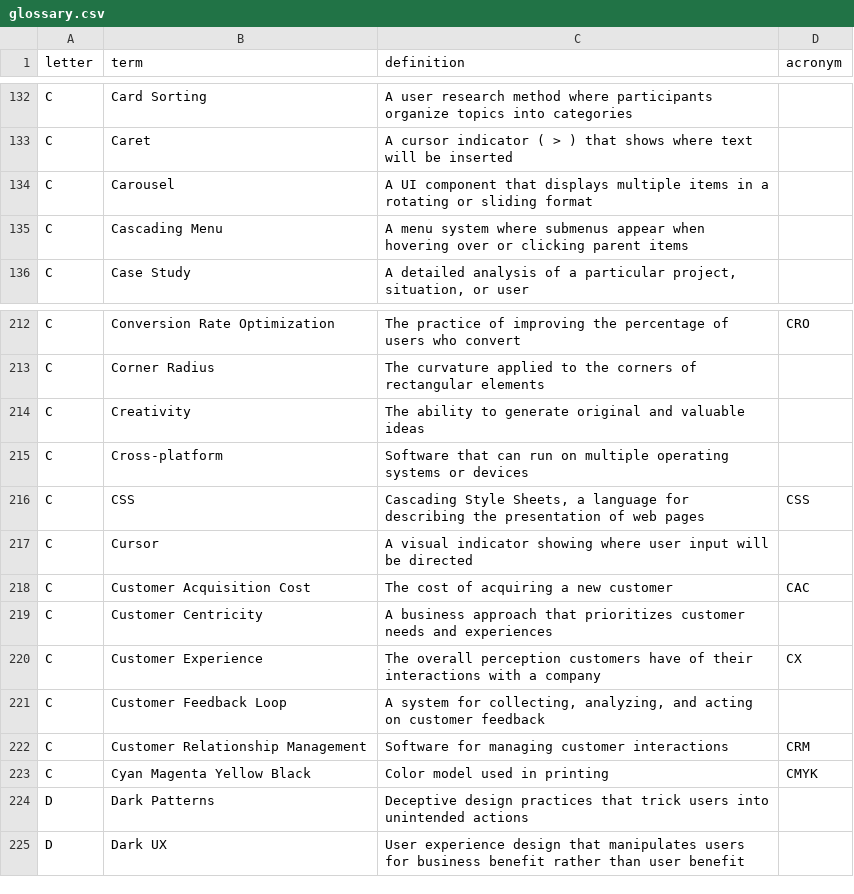
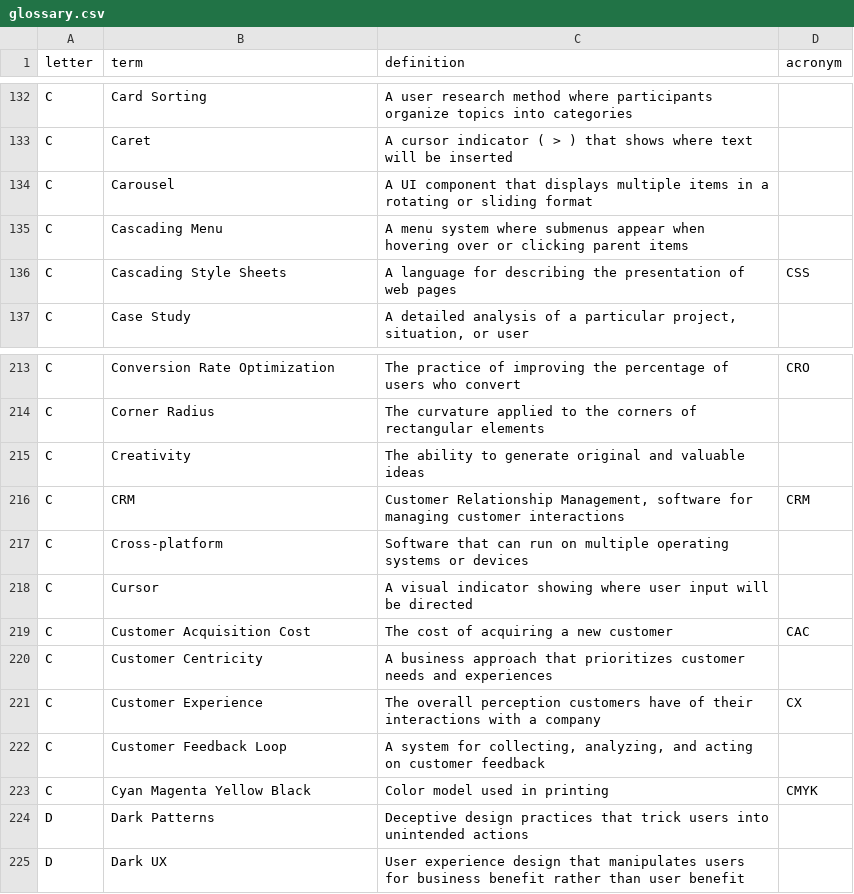
Before and after one commit to calee1/uxglossary, a CSV file: data/glossary.csv, drawn as a sheet; only a part is shown, gaps mark what is left out.

Commit message:
Update glossary: 761 terms

```diff
--- a/data/glossary.csv
+++ b/data/glossary.csv
@@ -135,2 +135,3 @@ C,Carousel,A UI component that displays multiple items in a rotating or sliding
 C,Cascading Menu,A menu system where submenus appear when hovering over or clicking parent items,
+C,Cascading Style Sheets,A language for describing the presentation of web pages,CSS
 C,Case Study,"A detailed analysis of a particular project, situation, or user",
@@ -214,4 +215,4 @@ C,Corner Radius,The curvature applied to the corners of rectangular elements,
 C,Creativity,The ability to generate original and valuable ideas,
+C,CRM,"Customer Relationship Management, software for managing customer interactions",CRM
 C,Cross-platform,Software that can run on multiple operating systems or devices,
-C,CSS,"Cascading Style Sheets, a language for describing the presentation of web pages",CSS
 C,Cursor,A visual indicator showing where user input will be directed,
@@ -221,3 +222,2 @@ C,Customer Experience,The overall perception customers have of their interaction
 C,Customer Feedback Loop,"A system for collecting, analyzing, and acting on customer feedback",
-C,Customer Relationship Management,Software for managing customer interactions,CRM
 C,Cyan Magenta Yellow Black,Color model used in printing,CMYK
```
